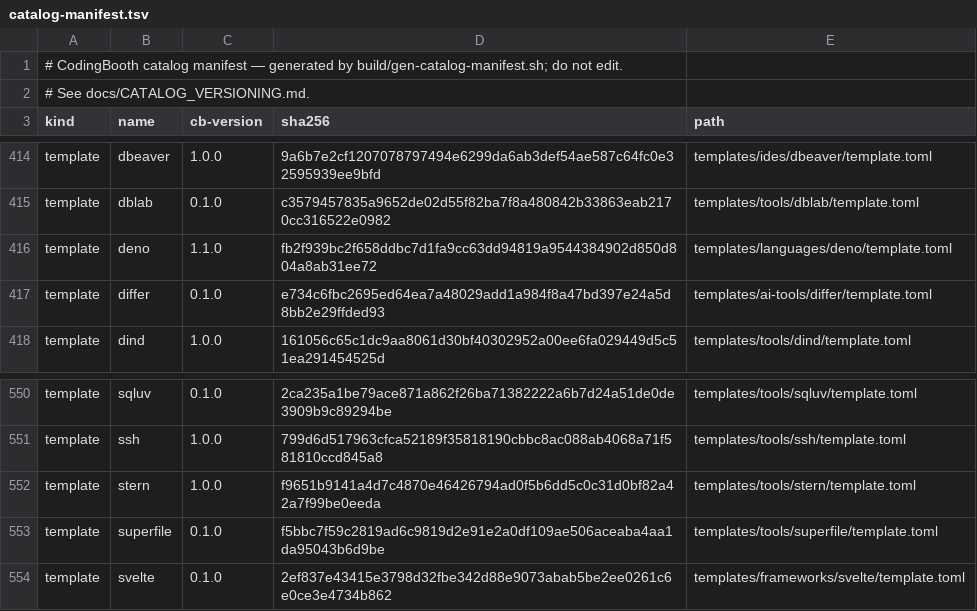
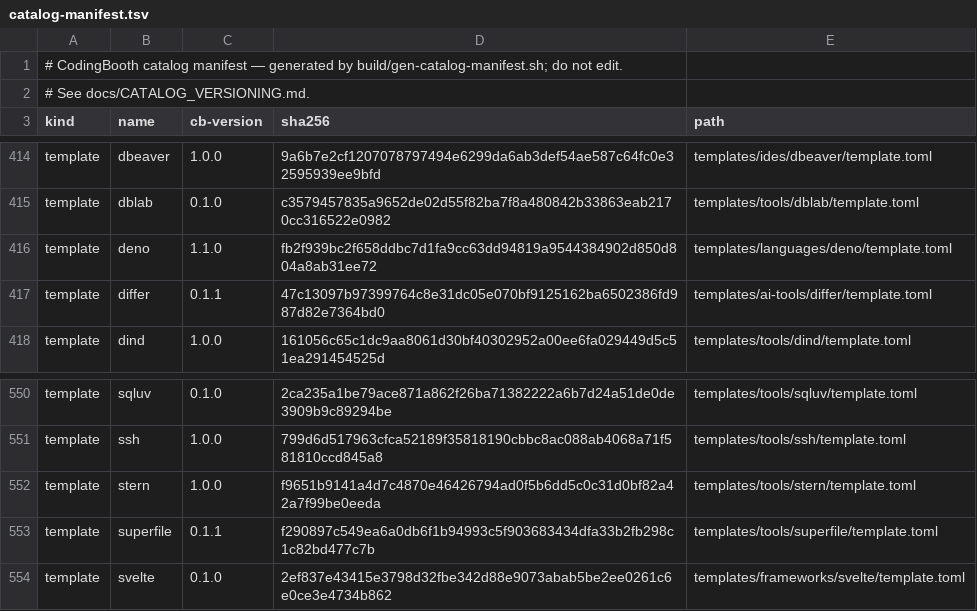
Before and after one commit to NawaMan/CodingBooth, a TSV file: build/catalog-manifest.tsv, drawn as a sheet; only a part is shown, gaps mark what is left out.

Commit message:
Base image: superfile replaces mc, and differ is in every booth
mc is dropped from the apt list; $EXPLORER and explorer now open spf
(superfile 1.6.0, pinned like Fresh). differ 1.8.1 is installed too. The
welcome banner, the two templates ("already in the base image") and the
base tool lists follow. README listed ranger, which base never had; spf
takes its place there.

```diff
--- a/build/catalog-manifest.tsv
+++ b/build/catalog-manifest.tsv
@@ -416,3 +416,3 @@ template	dblab	0.1.0	c3579457835a9652de02d55f82ba7f8a480842b33863eab2170cc316522
 template	deno	1.1.0	fb2f939bc2f658ddbc7d1fa9cc63dd94819a9544384902d850d804a8ab31ee72	templates/languages/deno/template.toml
-template	differ	0.1.0	e734c6fbc2695ed64ea7a48029add1a984f8a47bd397e24a5d8bb2e29ffded93	templates/ai-tools/differ/template.toml
+template	differ	0.1.1	47c13097b97399764c8e31dc05e070bf9125162ba6502386fd987d82e7364bd0	templates/ai-tools/differ/template.toml
 template	dind	1.0.0	161056c65c1dc9aa8061d30bf40302952a00ee6fa029449d5c51ea291454525d	templates/tools/dind/template.toml
@@ -552,3 +552,3 @@ template	ssh	1.0.0	799d6d517963cfca52189f35818190cbbc8ac088ab4068a71f581810ccd84
 template	stern	1.0.0	f9651b9141a4d7c4870e46426794ad0f5b6dd5c0c31d0bf82a42a7f99be0eeda	templates/tools/stern/template.toml
-template	superfile	0.1.0	f5bbc7f59c2819ad6c9819d2e91e2a0df109ae506aceaba4aa1da95043b6d9be	templates/tools/superfile/template.toml
+template	superfile	0.1.1	f290897c549ea6a0db6f1b94993c5f903683434dfa33b2fb298c1c82bd477c7b	templates/tools/superfile/template.toml
 template	svelte	0.1.0	2ef837e43415e3798d32fbe342d88e9073abab5be2ee0261c6e0ce3e4734b862	templates/frameworks/svelte/template.toml
```
Also changed, not shown: 9 other files.
